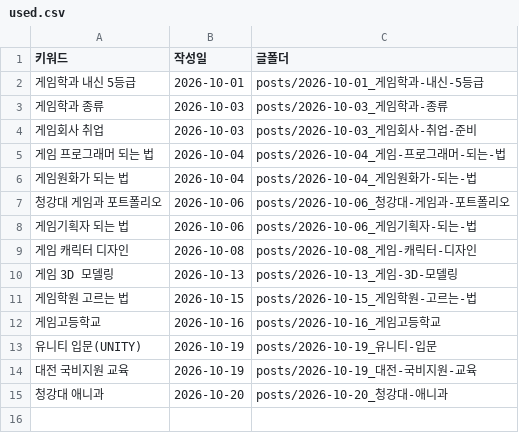
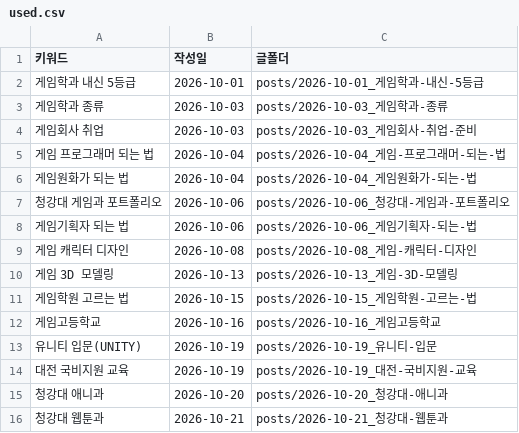
Before and after one commit to phy930310-stack/blogaeo, a CSV file: keywords/used.csv, drawn as a sheet.

```diff
--- a/keywords/used.csv
+++ b/keywords/used.csv
@@ -15 +15,2 @@
 청강대 애니과,2026-10-20,posts/2026-10-20_청강대-애니과
+청강대 웹툰과,2026-10-21,posts/2026-10-21_청강대-웹툰과
```
Also changed, not shown: keywords/backlog.csv, 6 other files.
